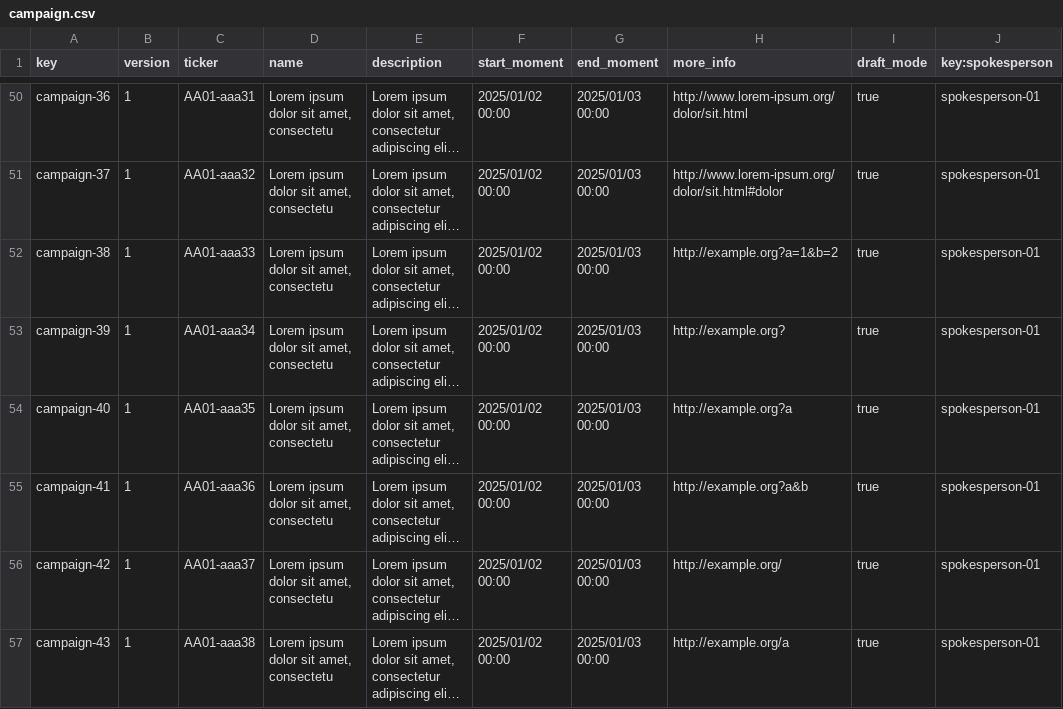
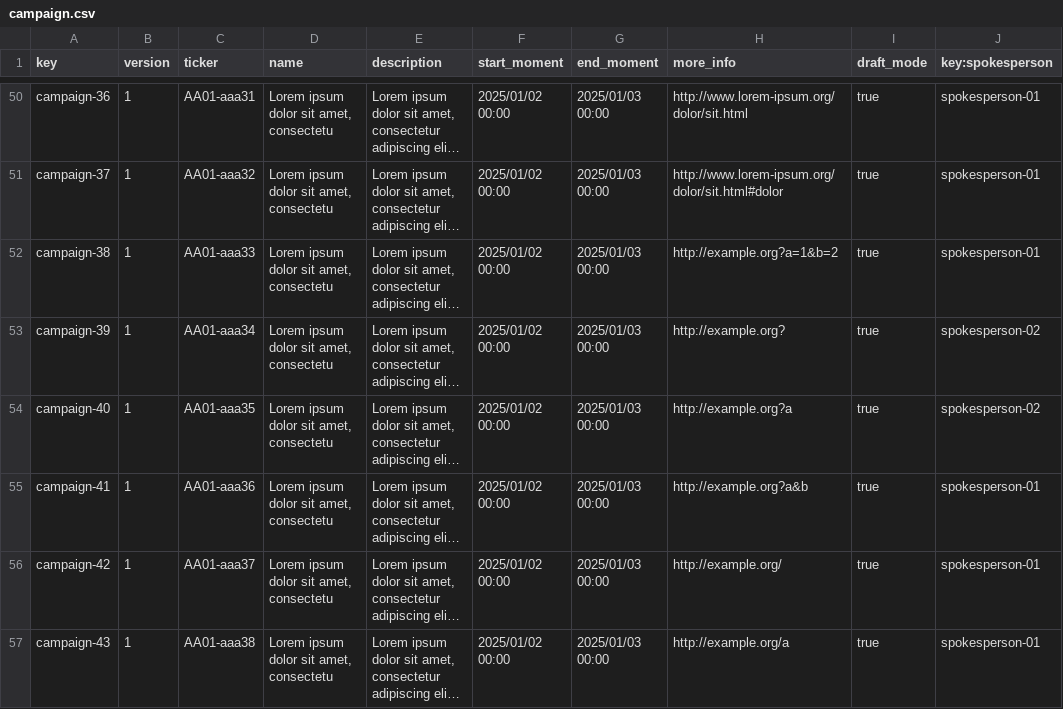
Before and after one commit to aitanavp/Acme-Starters, a CSV file: src/main/resources/WEB-INF/data/sample/batch-01/campaign.csv, drawn as a sheet; only a part is shown, gaps mark what is left out; long unchanged cells end in …; the diff names each change by its address in the sheet, - before the commit and + after, or states it on an @@ line.

```diff
--- a/src/main/resources/WEB-INF/data/sample/batch-01/campaign.csv
+++ b/src/main/resources/WEB-INF/data/sample/batch-01/campaign.csv
-J53:J54 (key:spokesperson): spokesperson-01
+J53:J54 (key:spokesperson): spokesperson-02
```
Also changed, not shown: 4 other files.
